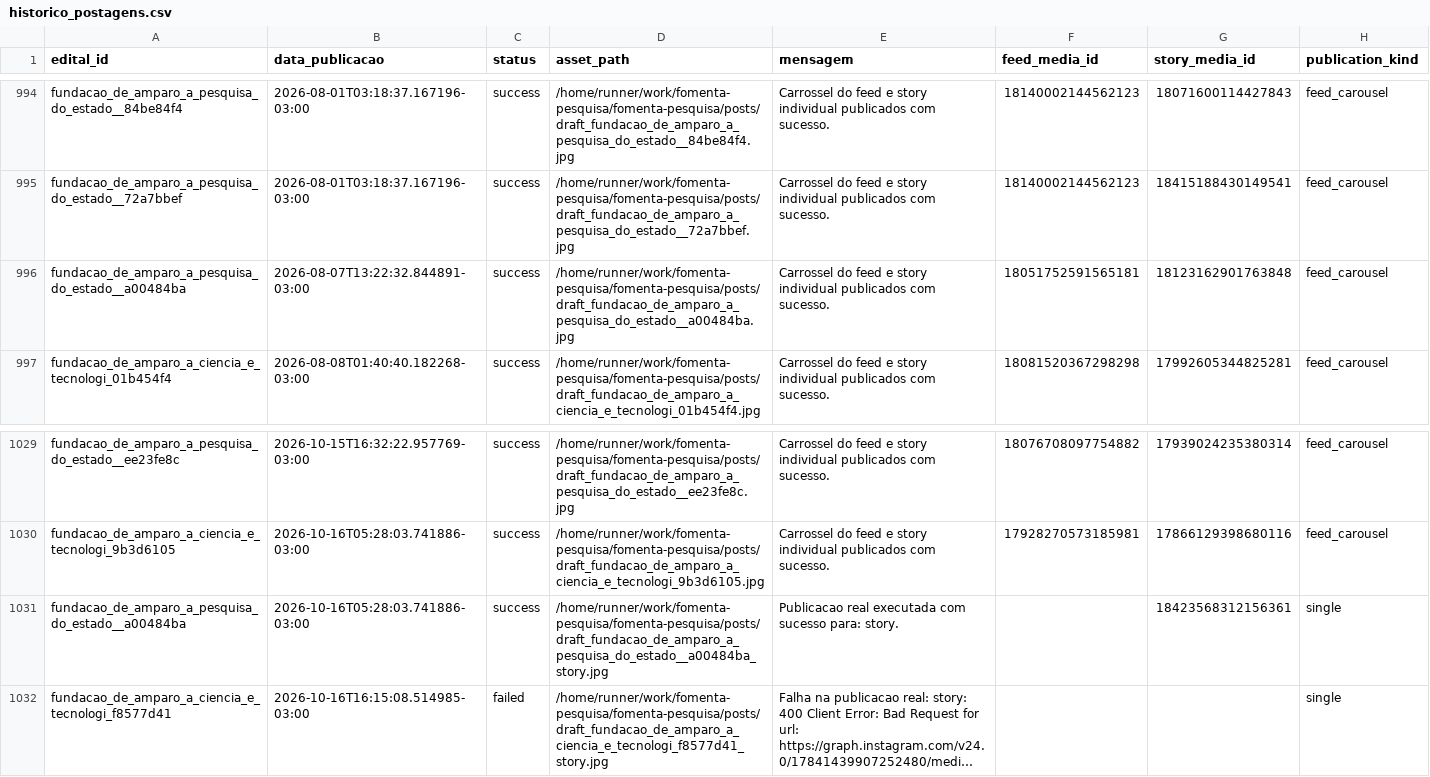
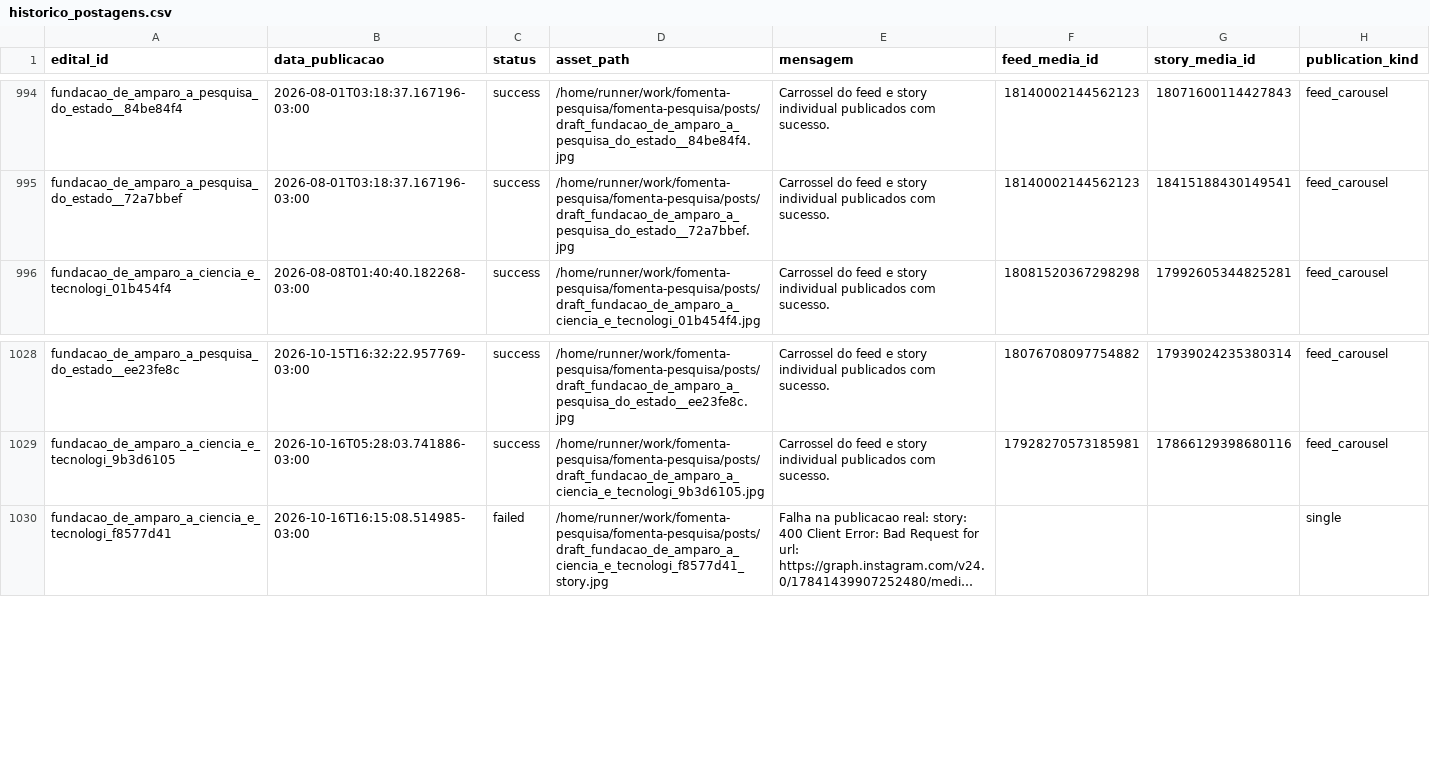
Before and after one commit to brauliorrs/fomenta-pesquisa, a CSV file: data/historico_postagens.csv, drawn as a sheet; only a part is shown, gaps mark what is left out; long unchanged cells end in …; the diff names each change by its address in the sheet, - before the commit and + after, or states it on an @@ line.

```diff
--- a/data/historico_postagens.csv
+++ b/data/historico_postagens.csv
-row 996: fundacao_de_amparo_a_pesquisa_do_estado__a00484ba | 2026-08-07T13:22:32.844891-03:00 | success | /home/runner/work/fomenta-pesquisa/fomenta-pesquisa/posts/draft_fundacao_de_amparo_a_pesquisa_do_estado__a00484ba.jpg | Carrossel do feed e story individual publicados com sucesso. | 18051752591565181 | 18123162901763848 | feed_carousel
-row 1031: fundacao_de_amparo_a_pesquisa_do_estado__a00484ba | 2026-10-16T05:28:03.741886-03:00 | success | /home/runner/work/fomenta-pesquisa/fomenta-pesquisa/posts/draft_fundacao_de_amparo_a_pesquisa_do_estado__a00484ba_story.jpg | Publicacao real executada com sucesso para: story. |  | 18423568312156361 | single
```
Also changed, not shown: 18 other files.
